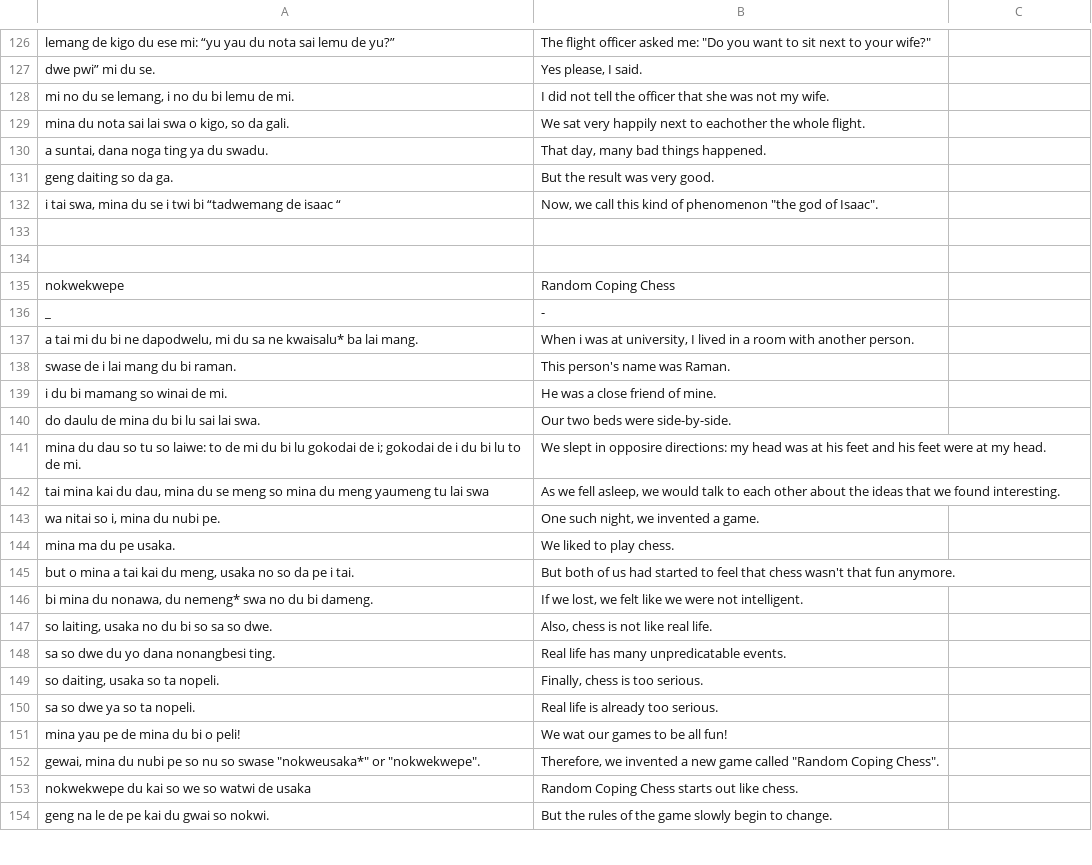
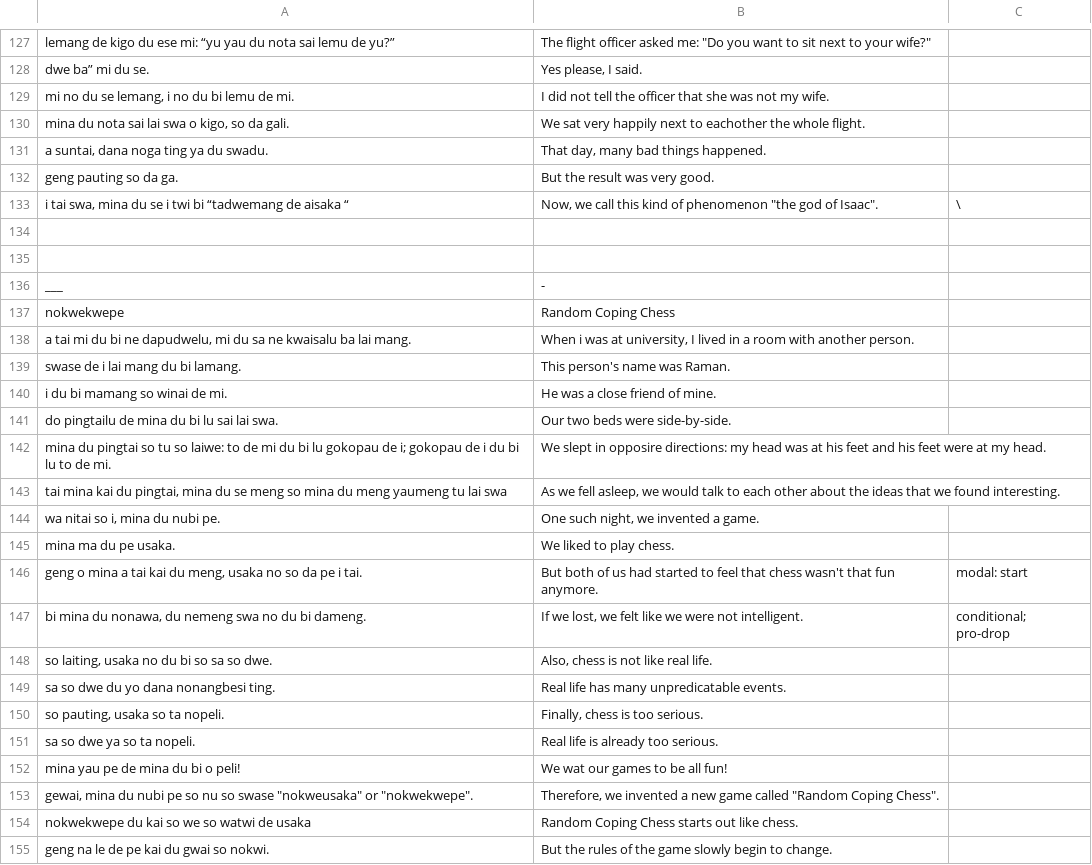
Before and after one commit to icaswell/trevorese, a TSV file: www/stories.tsv, drawn as a sheet; only a part is shown, gaps mark what is left out; removed rows and columns are numbered as before the commit, all else as after; the diff covers the shown part only; the diff names each change by its address in the sheet, - before the commit and + after, or states it on an @@ line.

```diff
--- a/www/stories.tsv
+++ b/www/stories.tsv
-A128: dwe pwi” mi du se.
+A128: dwe ba” mi du se.
-A132: geng daiting so da ga.
+A132: geng pauting so da ga.
-A133: …“tadwemang de isaac “
+A133: …“tadwemang de aisaka “
-C133: (empty)
+C133: \
+row 136: ___ | -
-row 136: _ | -
-A138: …bi ne dapodwelu, mi du sa ne kwaisalu* ba lai…
+A138: …bi ne dapudwelu, mi du sa ne kwaisalu ba lai…
-A139: swase de i lai mang du bi raman.
+A139: swase de i lai mang du bi lamang.
-A141: do daulu de mina du bi lu sai lai swa.
+A141: do pingtailu de mina du bi lu sai lai swa.
-A142: mina du dau so tu so laiwe: to de mi du bi lu gokodai de i; gokodai de i…
+A142: mina du pingtai so tu so laiwe: to de mi du bi lu gokopau de i; gokopau de i…
-A143: …kai du dau, mina du…
+A143: …kai du pingtai, mina du…
-A146: but o mina…
+A146: geng o mina…
-C146: (empty)
+C146: modal: start
-A147: …nonawa, du nemeng* swa no…
+A147: …nonawa, du nemeng swa no…
-C147: (empty)
+C147: conditional; pro-drop
-A150: so daiting, usaka so ta nopeli.
+A150: so pauting, usaka so ta nopeli.
-A153: …so swase "nokweusaka*" or "nokwekwepe".
+A153: …so swase "nokweusaka" or "nokwekwepe".
```
Also changed, not shown: 18 added rows, 25 removed rows and 129 edited cells elsewhere in this file, www/fptable.tsv, www/trevorese.tsv, 5 other files.
